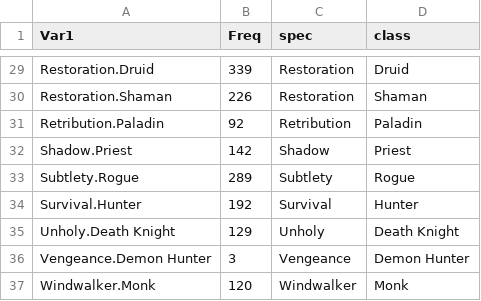
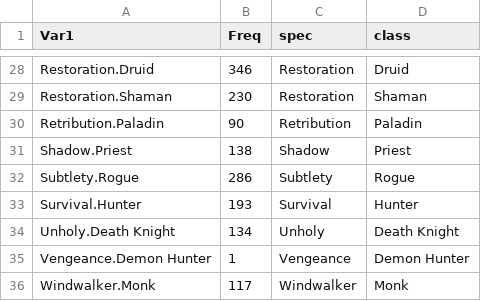
Before and after one commit to namato18/WoWPvPTracker, a CSV file: uniq_2v2.csv, drawn as a sheet; only a part is shown, gaps mark what is left out; the diff covers the shown part only.

```diff
--- a/uniq_2v2.csv
+++ b/uniq_2v2.csv
@@ -29,9 +28,9 @@
-"Restoration.Druid",339,"Restoration","Druid"
-"Restoration.Shaman",226,"Restoration","Shaman"
-"Retribution.Paladin",92,"Retribution","Paladin"
-"Shadow.Priest",142,"Shadow","Priest"
-"Subtlety.Rogue",289,"Subtlety","Rogue"
-"Survival.Hunter",192,"Survival","Hunter"
-"Unholy.Death Knight",129,"Unholy","Death Knight"
-"Vengeance.Demon Hunter",3,"Vengeance","Demon Hunter"
-"Windwalker.Monk",120,"Windwalker","Monk"
+"Restoration.Druid",346,"Restoration","Druid"
+"Restoration.Shaman",230,"Restoration","Shaman"
+"Retribution.Paladin",90,"Retribution","Paladin"
+"Shadow.Priest",138,"Shadow","Priest"
+"Subtlety.Rogue",286,"Subtlety","Rogue"
+"Survival.Hunter",193,"Survival","Hunter"
+"Unholy.Death Knight",134,"Unholy","Death Knight"
+"Vengeance.Demon Hunter",1,"Vengeance","Demon Hunter"
+"Windwalker.Monk",117,"Windwalker","Monk"
```
Also changed, not shown: 1 removed row and 20 edited cells elsewhere in this file, uniq_3v3.csv, uniq_rbg.csv, 9 other files.
